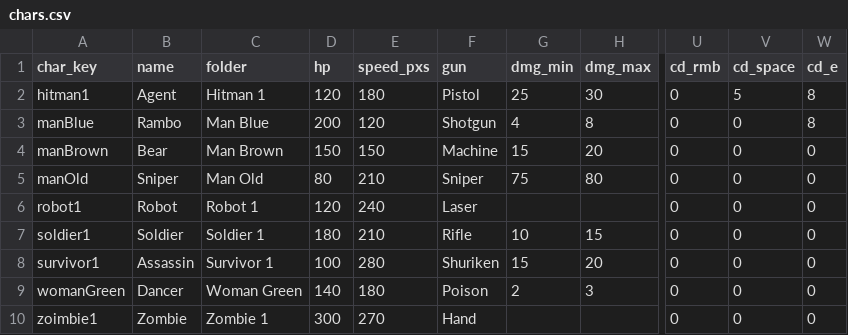
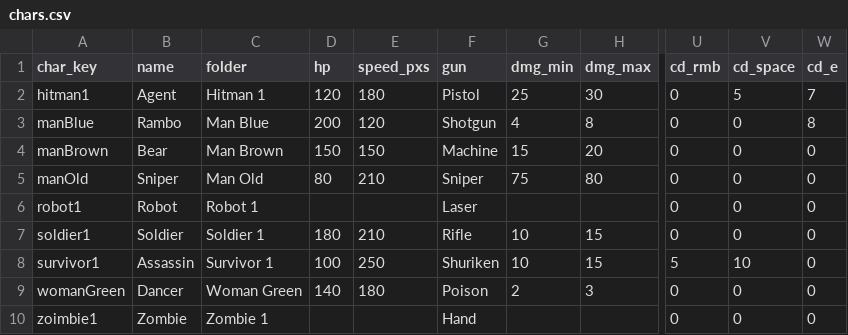
Before and after one commit to CYC2006/PvP-Game, a CSV file: chars.csv, drawn as a sheet; only a part is shown, gaps mark what is left out; the diff names each change by its address in the sheet, - before the commit and + after, or states it on an @@ line.

```diff
--- a/chars.csv
+++ b/chars.csv
-W2 (cd_e): 8
+W2 (cd_e): 7
-D6 (hp): 120
+D6 (hp): (empty)
-E6 (speed_pxs): 240
+E6 (speed_pxs): (empty)
-E8 (speed_pxs): 280
+E8 (speed_pxs): 250
-G8 (dmg_min): 15
+G8 (dmg_min): 10
-H8 (dmg_max): 20
+H8 (dmg_max): 15
-U8 (cd_rmb): 0
+U8 (cd_rmb): 5
-V8 (cd_space): 0
+V8 (cd_space): 10
-D10 (hp): 300
+D10 (hp): (empty)
-E10 (speed_pxs): 270
+E10 (speed_pxs): (empty)
```
Also changed, not shown: 7 other files.
